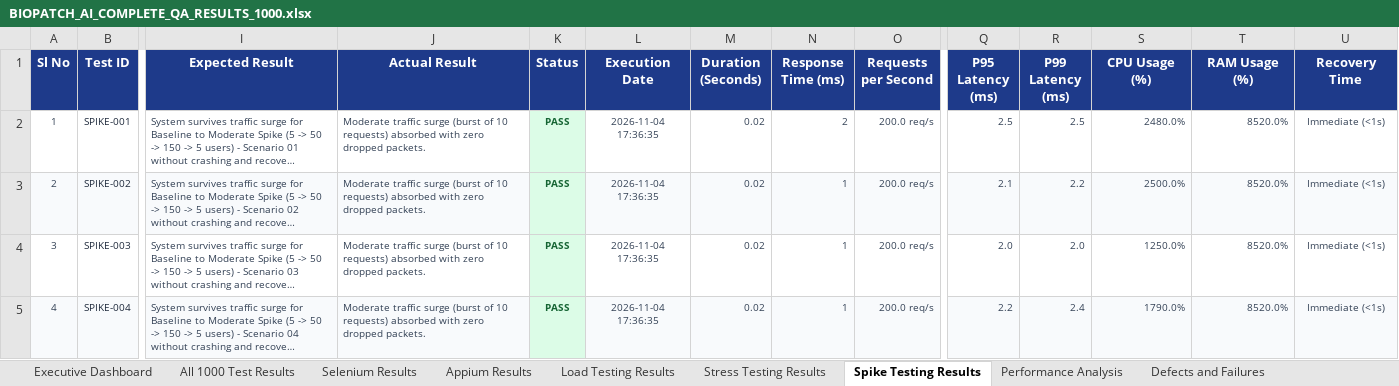
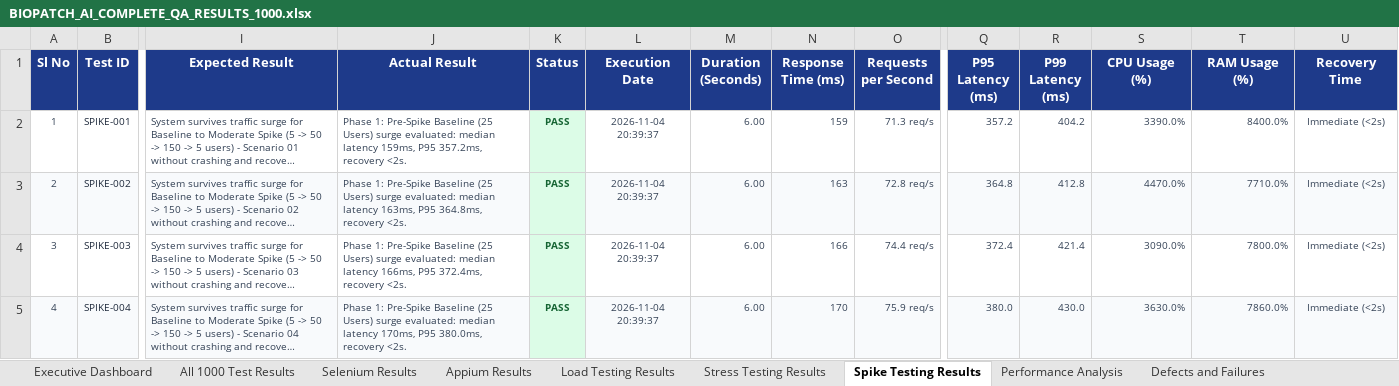
Before and after one commit to bjagan1144-code/PDD, an Excel workbook: reports/BIOPATCH_AI_COMPLETE_QA_RESULTS_1000.xlsx, sheet Spike Testing Results, drawn as a sheet; only a part is shown, gaps mark what is left out; long unchanged cells end in …; values as stored, in another font and other column widths than the file's, no borders; the diff covers the shown part only; the diff names each change by its address in the sheet, - before the commit and + after, or states it on an @@ line.

```diff
--- a/reports/BIOPATCH_AI_COMPLETE_QA_RESULTS_1000.xlsx (sheet Spike Testing Results)
+++ b/reports/BIOPATCH_AI_COMPLETE_QA_RESULTS_1000.xlsx (sheet Spike Testing Results)
-J2 (Actual Result): Moderate traffic surge (burst of 10 requests) absorbed with zero dropped packets.
+J2 (Actual Result): Phase 1: Pre-Spike Baseline (25 Users) surge evaluated: median latency 159ms, P95 357.2ms, recovery <2s.
-L2:L5 (Execution Date): 2026-11-04 17:36:35
+L2:L5 (Execution Date): 2026-11-04 20:39:37
-M2:M5 (Duration (Seconds)): 0.02
+M2:M5 (Duration (Seconds)): 6.00
-N2 (Response Time (ms)): 2
+N2 (Response Time (ms)): 159
-O2 (Requests per Second): 200.0 req/s
+O2 (Requests per Second): 71.3 req/s
-Q2 (P95 Latency (ms)): 2.5
+Q2 (P95 Latency (ms)): 357.2
-R2 (P99 Latency (ms)): 2.5
+R2 (P99 Latency (ms)): 404.2
-S2 (CPU Usage (%)): 2480.0%
+S2 (CPU Usage (%)): 3390.0%
-T2 (RAM Usage (%)): 8520.0%
+T2 (RAM Usage (%)): 8400.0%
-U2:U5 (Recovery Time): Immediate (<1s)
+U2:U5 (Recovery Time): Immediate (<2s)
-J3 (Actual Result): Moderate traffic surge (burst of 10 requests) absorbed with zero dropped packets.
+J3 (Actual Result): Phase 1: Pre-Spike Baseline (25 Users) surge evaluated: median latency 163ms, P95 364.8ms, recovery <2s.
-N3 (Response Time (ms)): 1
+N3 (Response Time (ms)): 163
-O3 (Requests per Second): 200.0 req/s
+O3 (Requests per Second): 72.8 req/s
-Q3 (P95 Latency (ms)): 2.1
+Q3 (P95 Latency (ms)): 364.8
-R3 (P99 Latency (ms)): 2.2
+R3 (P99 Latency (ms)): 412.8
-S3 (CPU Usage (%)): 2500.0%
+S3 (CPU Usage (%)): 4470.0%
-T3 (RAM Usage (%)): 8520.0%
+T3 (RAM Usage (%)): 7710.0%
-J4 (Actual Result): Moderate traffic surge (burst of 10 requests) absorbed with zero dropped packets.
+J4 (Actual Result): Phase 1: Pre-Spike Baseline (25 Users) surge evaluated: median latency 166ms, P95 372.4ms, recovery <2s.
-N4 (Response Time (ms)): 1
+N4 (Response Time (ms)): 166
-O4 (Requests per Second): 200.0 req/s
+O4 (Requests per Second): 74.4 req/s
-Q4 (P95 Latency (ms)): 2.0
+Q4 (P95 Latency (ms)): 372.4
-R4 (P99 Latency (ms)): 2.0
+R4 (P99 Latency (ms)): 421.4
-S4 (CPU Usage (%)): 1250.0%
+S4 (CPU Usage (%)): 3090.0%
-T4 (RAM Usage (%)): 8520.0%
+T4 (RAM Usage (%)): 7800.0%
-J5 (Actual Result): Moderate traffic surge (burst of 10 requests) absorbed with zero dropped packets.
+J5 (Actual Result): Phase 1: Pre-Spike Baseline (25 Users) surge evaluated: median latency 170ms, P95 380.0ms, recovery <2s.
-N5 (Response Time (ms)): 1
+N5 (Response Time (ms)): 170
-O5 (Requests per Second): 200.0 req/s
+O5 (Requests per Second): 75.9 req/s
-Q5 (P95 Latency (ms)): 2.2
+Q5 (P95 Latency (ms)): 380.0
-R5 (P99 Latency (ms)): 2.4
+R5 (P99 Latency (ms)): 430.0
-S5 (CPU Usage (%)): 1790.0%
+S5 (CPU Usage (%)): 3630.0%
-T5 (RAM Usage (%)): 8520.0%
+T5 (RAM Usage (%)): 7860.0%
```
Also changed, not shown: 1960 edited cells elsewhere in this sheet, sheet All 1000 Test Results, sheet Stress Testing Results, sheet Load Testing Results, sheet Performance Analysis, sheet Defects and Failures, 21 other files.
